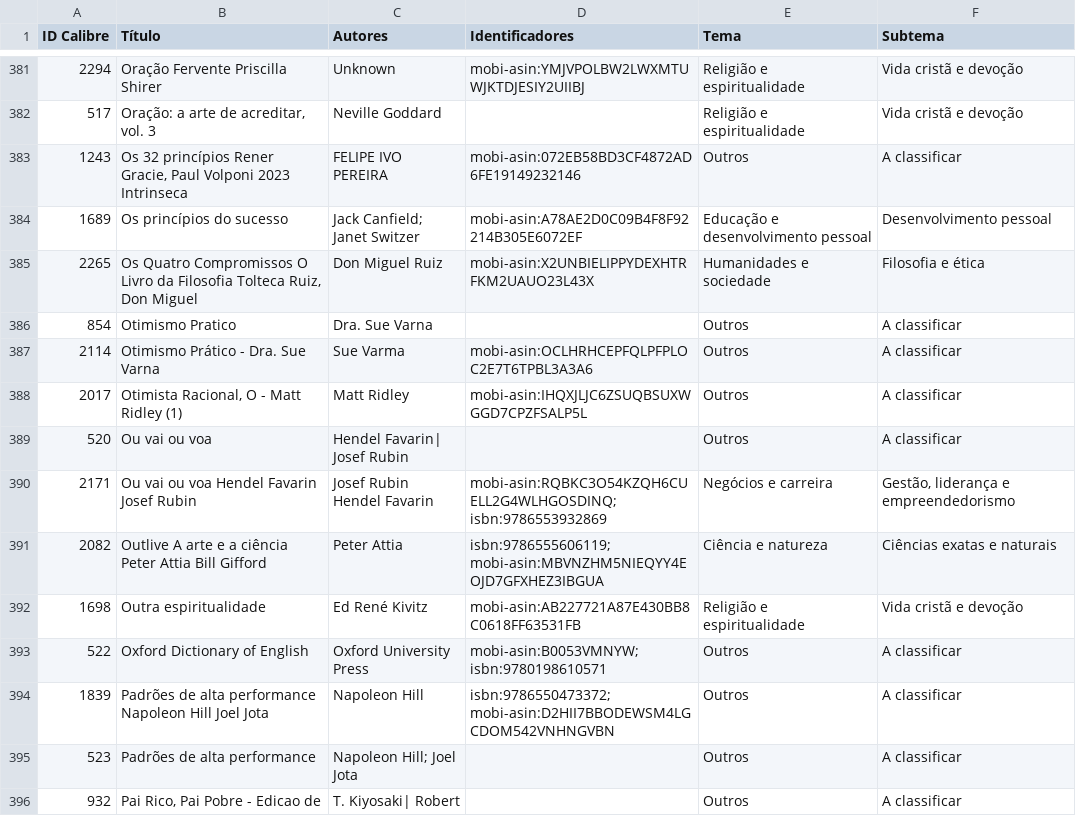
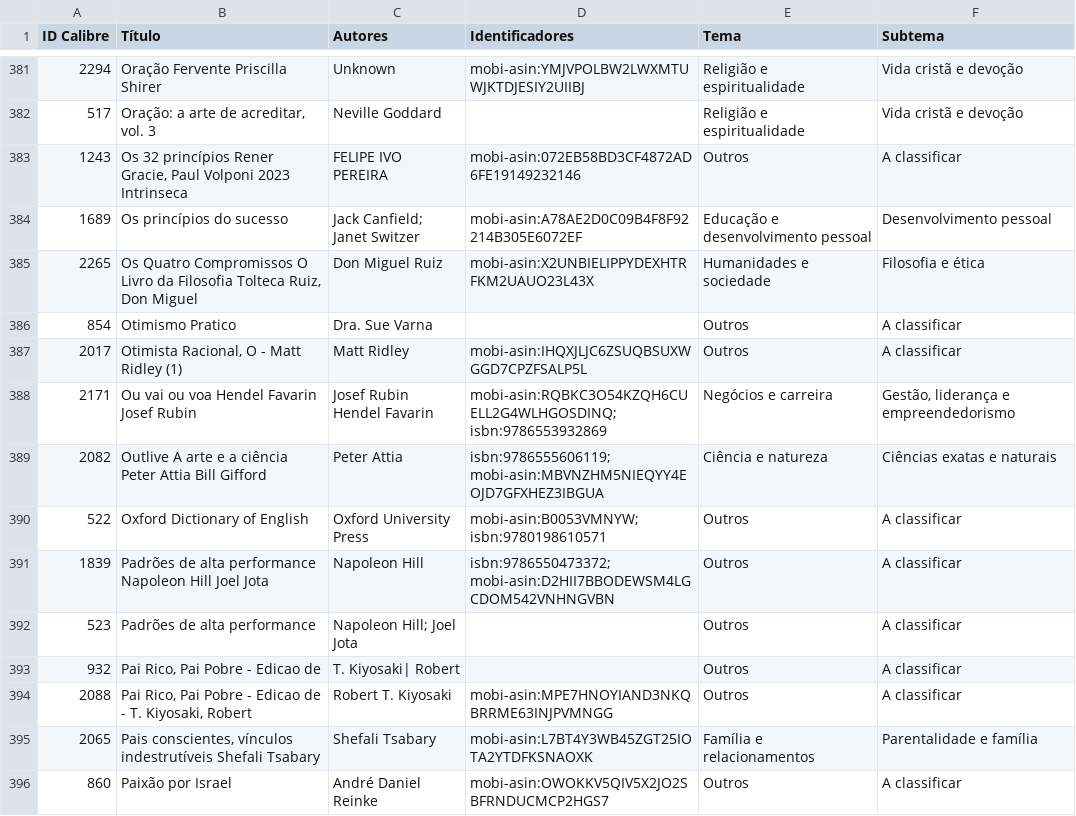
Before and after one commit to devfilipeivopereira/ebooks_epub, a CSV file: DESCRICOES_PENDENTES.csv, drawn as a sheet; only a part is shown, gaps mark what is left out; the shorter side is filled out with more unchanged rows; the diff names each change by its address in the sheet, - before the commit and + after, or states it on an @@ line.

```diff
--- a/DESCRICOES_PENDENTES.csv
+++ b/DESCRICOES_PENDENTES.csv
-row 387: 2114 | Otimismo Prático - Dra. Sue Varna | Sue Varma | mobi-asin:OCLHRHCEPFQLPFPLOC2E7T6TPBL3A3A6 | Outros | A classificar
-row 389: 520 | Ou vai ou voa | Hendel Favarin| Josef Rubin |  | Outros | A classificar
-row 392: 1698 | Outra espiritualidade | Ed René Kivitz | mobi-asin:AB227721A87E430BB8C0618FF63531FB | Religião e espiritualidade | Vida cristã e devoção
```
Also changed, not shown: 6 other files.
